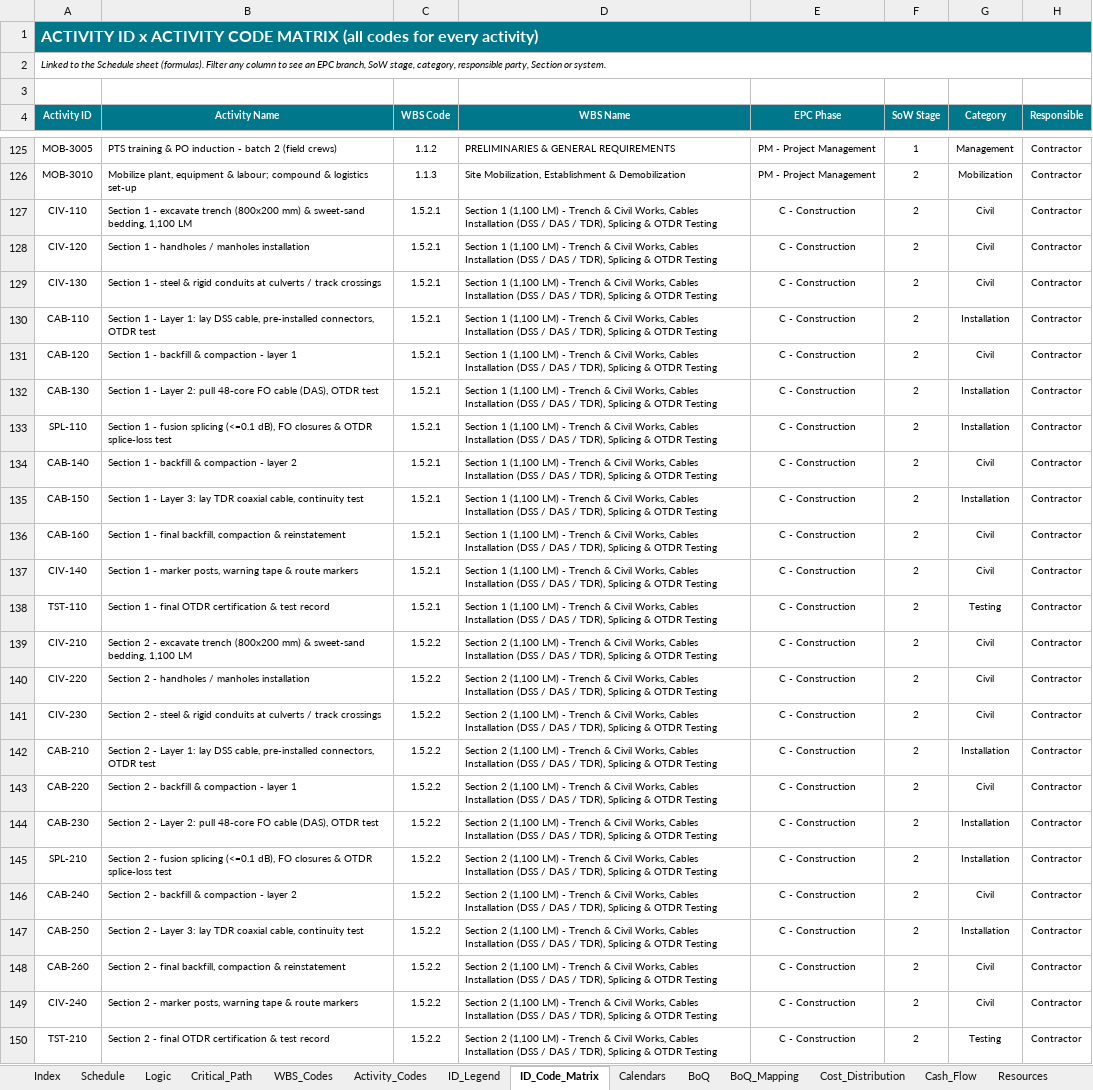
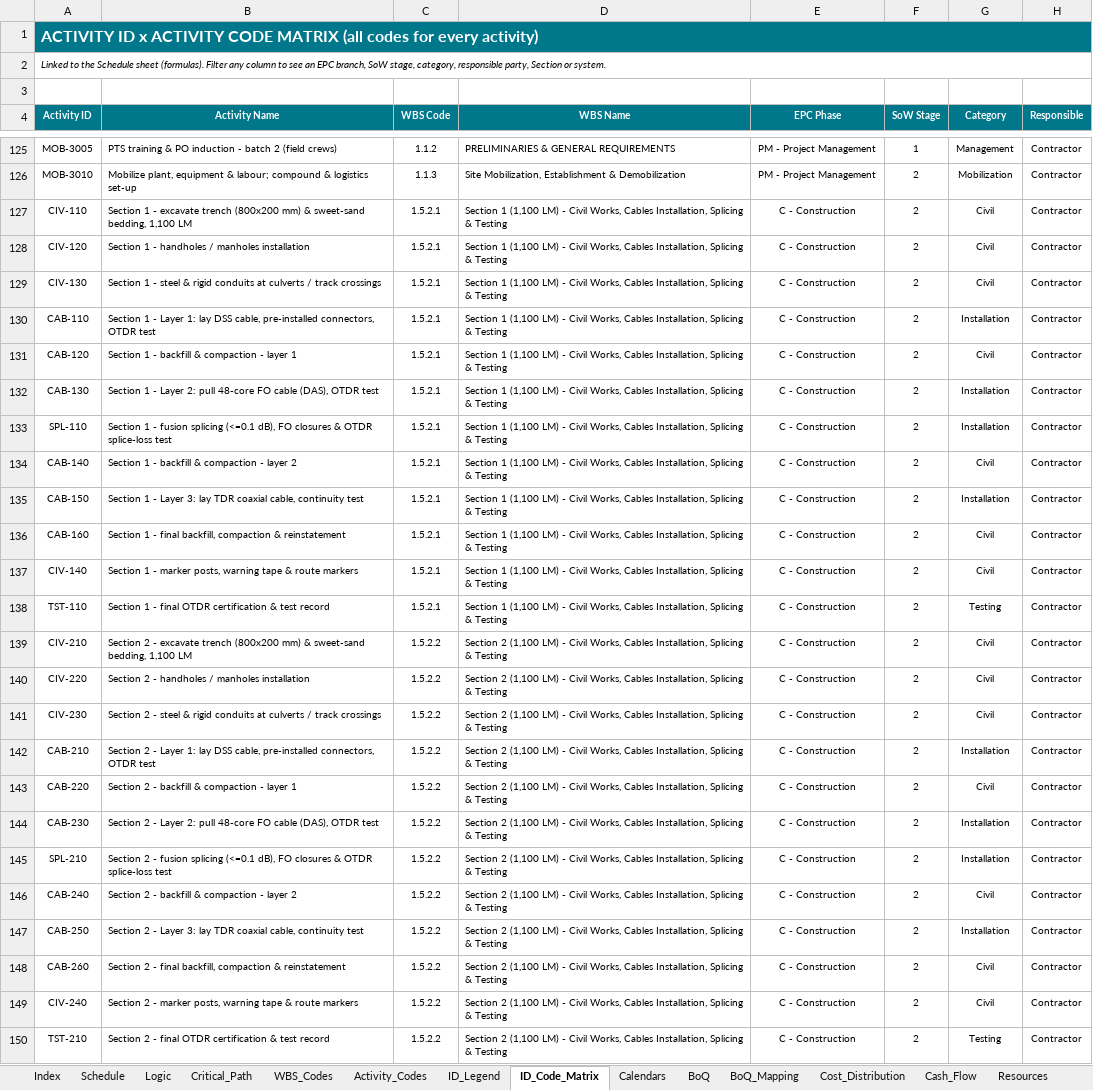
Before and after one commit to mostafaessam8-source/claude-fable-5-prompt, an Excel workbook: Submittal_BEN-26-911-SCH-01_Rev01/05_HEET_Schedule_Pack_Rev01.xlsx, sheet ID_Code_Matrix, drawn as a sheet; only a part is shown, gaps mark what is left out; values as stored, in another font and other column widths than the file's, no borders; the diff covers the shown part only; the diff names each change by its address in the sheet, - before the commit and + after, or states it on an @@ line.

```diff
--- a/Submittal_BEN-26-911-SCH-01_Rev01/05_HEET_Schedule_Pack_Rev01.xlsx (sheet ID_Code_Matrix)
+++ b/Submittal_BEN-26-911-SCH-01_Rev01/05_HEET_Schedule_Pack_Rev01.xlsx (sheet ID_Code_Matrix)
-D127:D138 (WBS Name): …LM) - Trench & Civil Works, Cables Installation (DSS / DAS / TDR), Splicing & OTDR Testing
+D127:D138 (WBS Name): …LM) - Civil Works, Cables Installation, Splicing & Testing
-D139:D150 (WBS Name): …LM) - Trench & Civil Works, Cables Installation (DSS / DAS / TDR), Splicing & OTDR Testing
+D139:D150 (WBS Name): …LM) - Civil Works, Cables Installation, Splicing & Testing
```
Also changed, not shown: 36 edited cells elsewhere in this sheet, sheet Schedule, sheet WBS_Codes, sheet Index, Submittal_BEN-26-911-SCH-01_Rev01/06_CRS_Contractor_Response_Rev01.xlsx, Submittal_BEN-26-911-SCH-01_Rev01/07_BoQ_Mapping_Rev01.xlsx, 6 other files.
